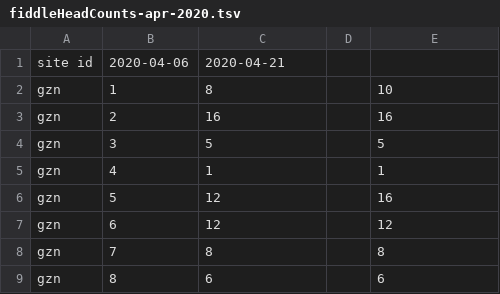
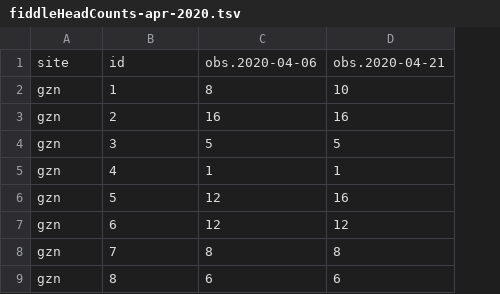
Before and after one commit to paul-shannon/swordFernData, a TSV file: 36FernRestorationExperiment/fiddleHeadCounts-apr-2020.tsv, drawn as a sheet; only a part is shown; removed rows and columns are numbered as before the commit, all else as after; the diff names each change by its address in the sheet, - before the commit and + after, or states it on an @@ line.

```diff
--- a/36FernRestorationExperiment/fiddleHeadCounts-apr-2020.tsv
+++ b/36FernRestorationExperiment/fiddleHeadCounts-apr-2020.tsv
-column D, empty
-row 1: site id | 2020-04-06 | 2020-04-21
+row 1: site | id | obs.2020-04-06 | obs.2020-04-21
```
Also changed, not shown: 36FernRestorationExperiment/fiddleHeadCounts-05-May-2019.tsv, 36FernRestorationExperiment/fiddleHeadCounts-21-April-2019.tsv, 1 other file.
